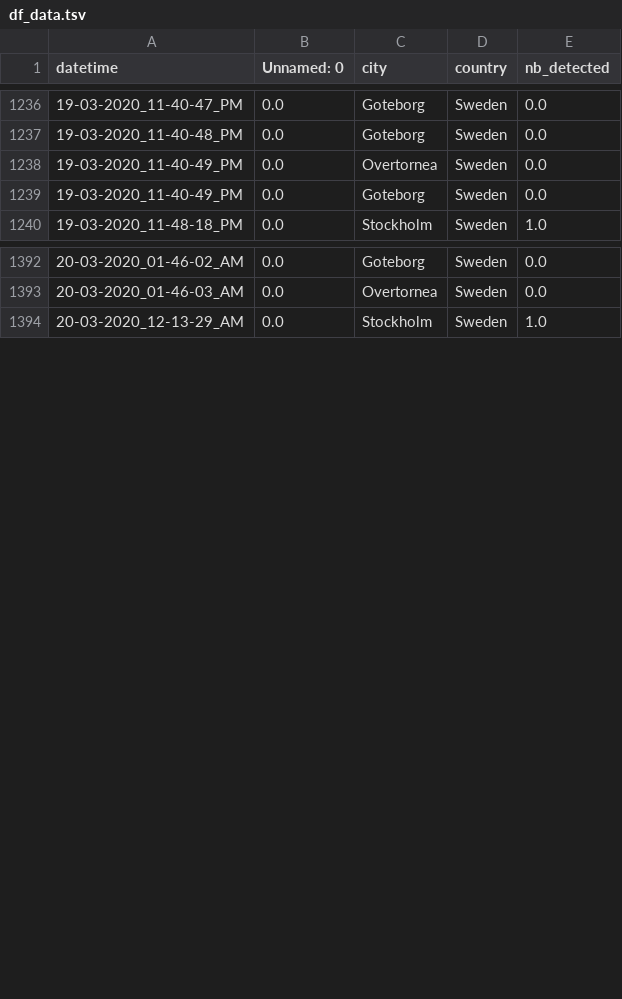
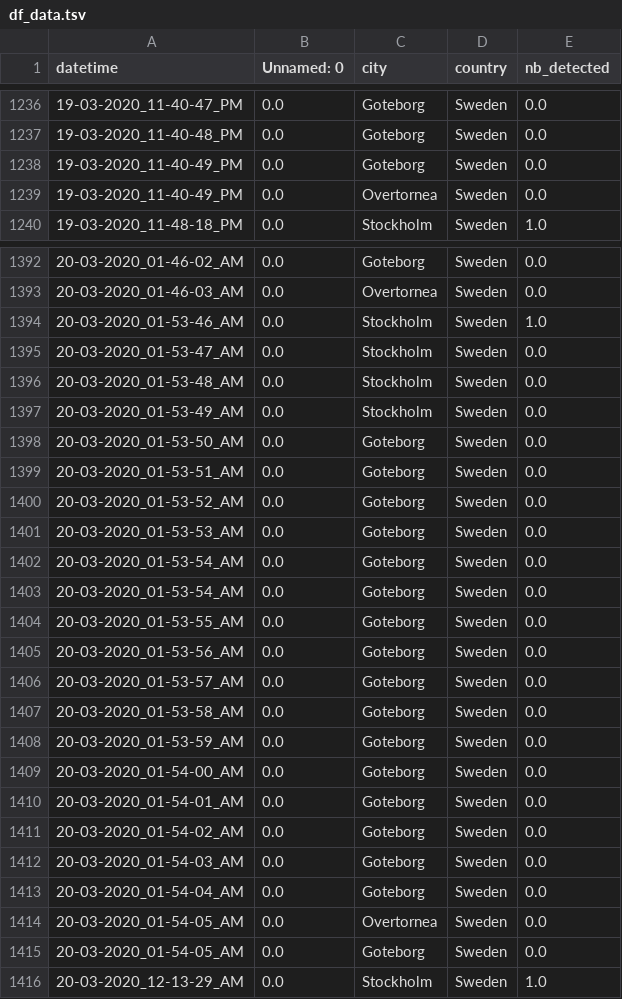
Before and after one commit to MastafaF/corona_virus_analysis, a TSV file: data/dataframe/df_data.tsv, drawn as a sheet; only a part is shown, gaps mark what is left out.

```diff
--- a/data/dataframe/df_data.tsv
+++ b/data/dataframe/df_data.tsv
@@ -1237,4 +1237,4 @@ datetime	Unnamed: 0	city	country	nb_detected
 19-03-2020_11-40-48_PM	0.0	Goteborg	Sweden	0.0
+19-03-2020_11-40-49_PM	0.0	Goteborg	Sweden	0.0
 19-03-2020_11-40-49_PM	0.0	Overtornea 	Sweden	0.0
-19-03-2020_11-40-49_PM	0.0	Goteborg	Sweden	0.0
 19-03-2020_11-48-18_PM	0.0	Stockholm	Sweden	1.0
@@ -1393,2 +1393,24 @@ datetime	Unnamed: 0	city	country	nb_detected
 20-03-2020_01-46-03_AM	0.0	Overtornea 	Sweden	0.0
+20-03-2020_01-53-46_AM	0.0	Stockholm	Sweden	1.0
+20-03-2020_01-53-47_AM	0.0	Stockholm	Sweden	0.0
+20-03-2020_01-53-48_AM	0.0	Stockholm	Sweden	0.0
+20-03-2020_01-53-49_AM	0.0	Stockholm	Sweden	0.0
+20-03-2020_01-53-50_AM	0.0	Goteborg	Sweden	0.0
+20-03-2020_01-53-51_AM	0.0	Goteborg	Sweden	0.0
+20-03-2020_01-53-52_AM	0.0	Goteborg	Sweden	0.0
+20-03-2020_01-53-53_AM	0.0	Goteborg	Sweden	0.0
+20-03-2020_01-53-54_AM	0.0	Goteborg	Sweden	0.0
+20-03-2020_01-53-54_AM	0.0	Goteborg	Sweden	0.0
+20-03-2020_01-53-55_AM	0.0	Goteborg	Sweden	0.0
+20-03-2020_01-53-56_AM	0.0	Goteborg	Sweden	0.0
+20-03-2020_01-53-57_AM	0.0	Goteborg	Sweden	0.0
+20-03-2020_01-53-58_AM	0.0	Goteborg	Sweden	0.0
+20-03-2020_01-53-59_AM	0.0	Goteborg	Sweden	0.0
+20-03-2020_01-54-00_AM	0.0	Goteborg	Sweden	0.0
+20-03-2020_01-54-01_AM	0.0	Goteborg	Sweden	0.0
+20-03-2020_01-54-02_AM	0.0	Goteborg	Sweden	0.0
+20-03-2020_01-54-03_AM	0.0	Goteborg	Sweden	0.0
+20-03-2020_01-54-04_AM	0.0	Goteborg	Sweden	0.0
+20-03-2020_01-54-05_AM	0.0	Overtornea 	Sweden	0.0
+20-03-2020_01-54-05_AM	0.0	Goteborg	Sweden	0.0
 20-03-2020_12-13-29_AM	0.0	Stockholm	Sweden	1.0
```
